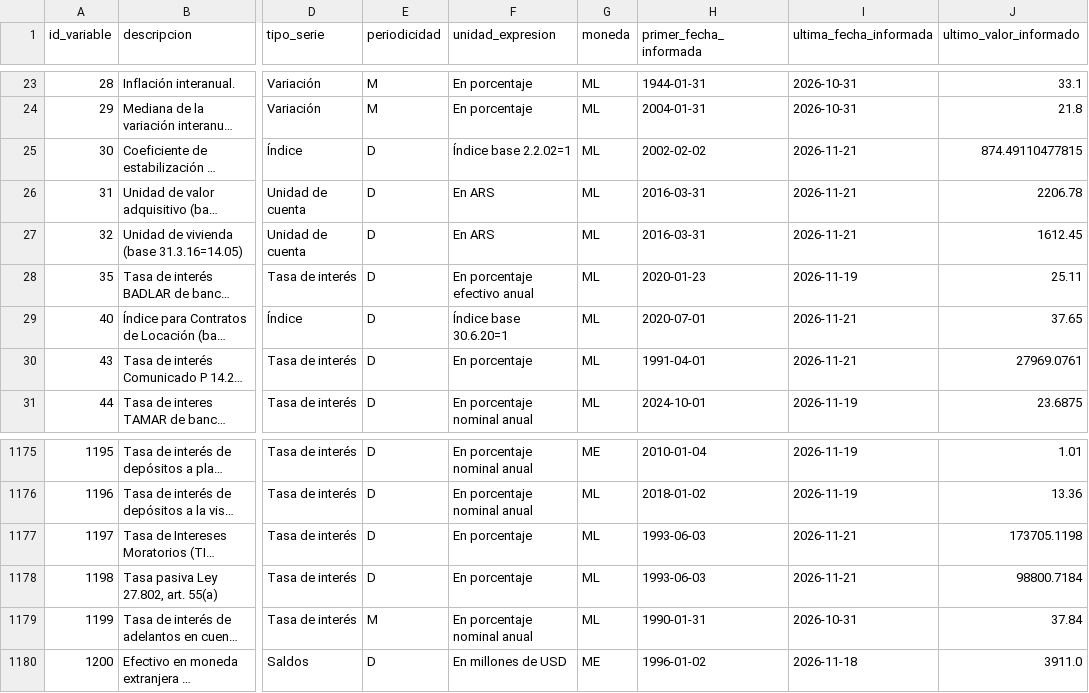
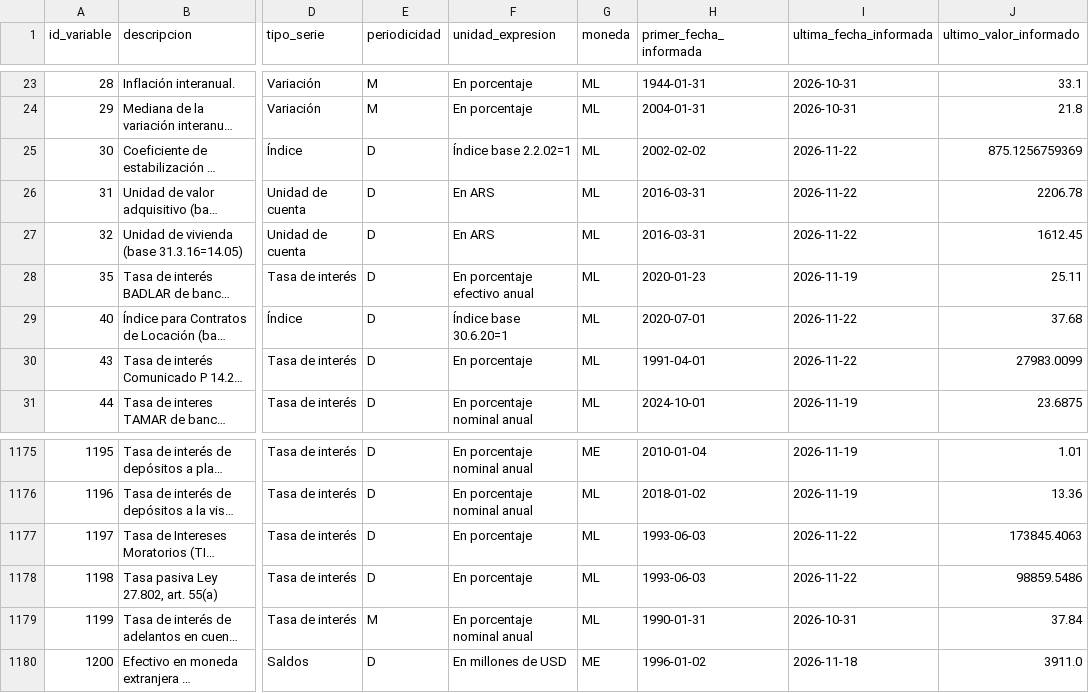
Before and after one commit to thomasriveros/BCRA_Data, a CSV file: data/bcra_all_variables.csv, drawn as a sheet; only a part is shown, gaps mark what is left out; long unchanged cells end in …; the diff names each change by its address in the sheet, - before the commit and + after, or states it on an @@ line.

```diff
--- a/data/bcra_all_variables.csv
+++ b/data/bcra_all_variables.csv
-I25:I27 (ultima_fecha_informada): 2026-11-21
+I25:I27 (ultima_fecha_informada): 2026-11-22
-J25 (ultimo_valor_informado): 874.49110477815
+J25 (ultimo_valor_informado): 875.1256759369
-I29:I30 (ultima_fecha_informada): 2026-11-21
+I29:I30 (ultima_fecha_informada): 2026-11-22
-J29 (ultimo_valor_informado): 37.65
+J29 (ultimo_valor_informado): 37.68
-J30 (ultimo_valor_informado): 27969.0761
+J30 (ultimo_valor_informado): 27983.0099
-I1177:I1178 (ultima_fecha_informada): 2026-11-21
+I1177:I1178 (ultima_fecha_informada): 2026-11-22
-J1177 (ultimo_valor_informado): 173705.1198
+J1177 (ultimo_valor_informado): 173845.4063
-J1178 (ultimo_valor_informado): 98800.7184
+J1178 (ultimo_valor_informado): 98859.5486
```
